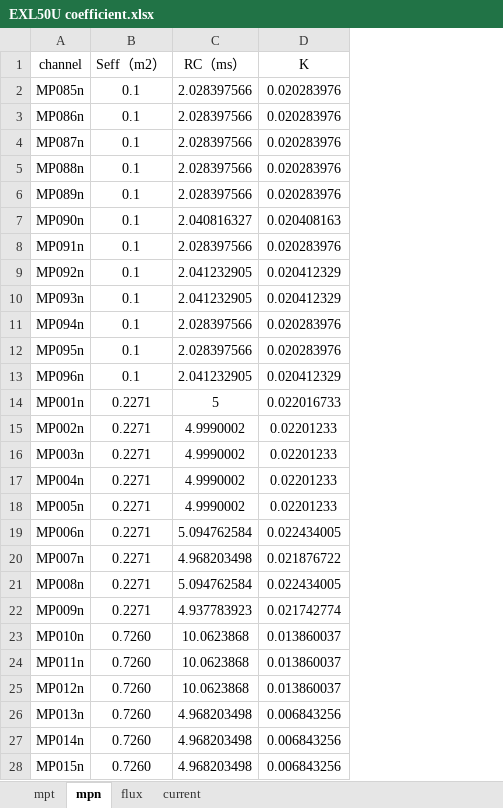
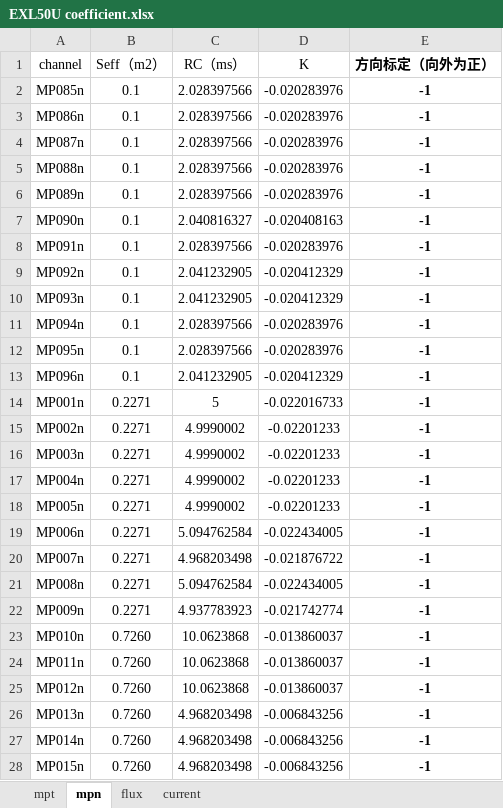
Before and after one commit to guodong0605/exl50u, an Excel workbook: diagnostics/emd/data/EXL50U coefficient.xlsx, sheet mpn, drawn as a sheet; only a part is shown; values as stored, in another font and other column widths than the file's, no borders; the diff covers the shown part only; the diff names each change by its address in the sheet, - before the commit and + after, or states it on an @@ line.

```diff
--- a/diagnostics/emd/data/EXL50U coefficient.xlsx (sheet mpn)
+++ b/diagnostics/emd/data/EXL50U coefficient.xlsx (sheet mpn)
+column E (方向标定（向外为正）), rows 2-28: all -1
-D2:D6 (K): 0.020283976
+D2:D6 (K): -0.020283976
-D7 (K): 0.020408163
+D7 (K): -0.020408163
-D8 (K): 0.020283976
+D8 (K): -0.020283976
-D9:D10 (K): 0.020412329
+D9:D10 (K): -0.020412329
-D11:D12 (K): 0.020283976
+D11:D12 (K): -0.020283976
-D13 (K): 0.020412329
+D13 (K): -0.020412329
-D14 (K): 0.022016733
+D14 (K): -0.022016733
-D15:D18 (K): 0.02201233
+D15:D18 (K): -0.02201233
-D19 (K): 0.022434005
+D19 (K): -0.022434005
-D20 (K): 0.021876722
+D20 (K): -0.021876722
-D21 (K): 0.022434005
+D21 (K): -0.022434005
-D22 (K): 0.021742774
+D22 (K): -0.021742774
-D23:D25 (K): 0.013860037
+D23:D25 (K): -0.013860037
-D26:D28 (K): 0.006843256
+D26:D28 (K): -0.006843256
```
Also changed, not shown: 21 edited cells elsewhere in this sheet, sheet flux, sheet mpt, formulas that keep their value, diagnostics/emd/data/EXL50UProbeFluxLoop.xlsx, 12 other files.
